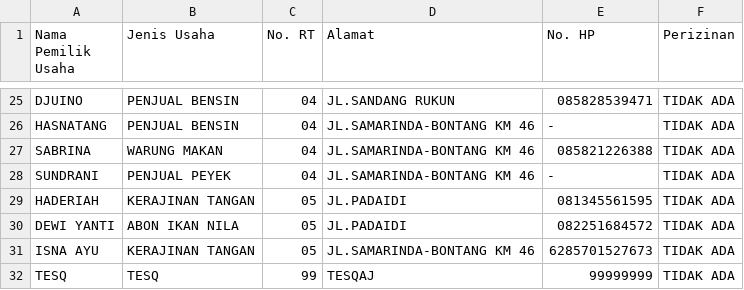
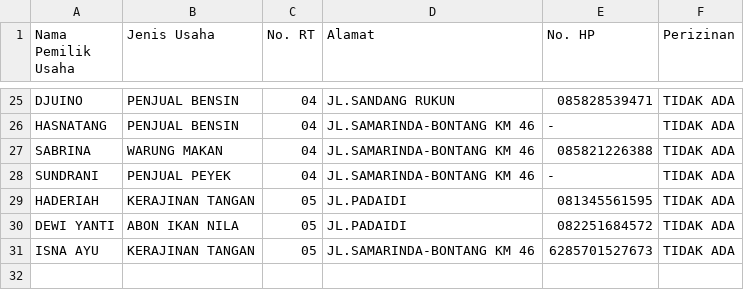
Before and after one commit to mhnbl/Katalog-Digital-Badak-Mekar, a CSV file: UMKM Desa Badak Mekar.csv, drawn as a sheet; only a part is shown, gaps mark what is left out.

Commit message:
Update data UMKM

```diff
--- a/UMKM Desa Badak Mekar.csv
+++ b/UMKM Desa Badak Mekar.csv
@@ -31,2 +31 @@ DEWI YANTI,ABON IKAN NILA,05,JL.PADAIDI,082251684572,TIDAK ADA
 ISNA AYU,KERAJINAN TANGAN,05,JL.SAMARINDA-BONTANG KM 46,6285701527673,TIDAK ADA
-TESQ,TESQ,99,TESQAJ,99999999,TIDAK ADA
```
